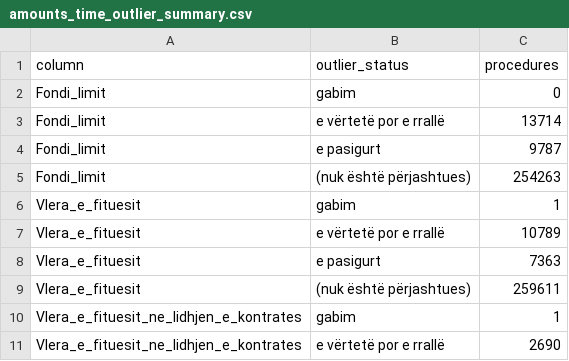
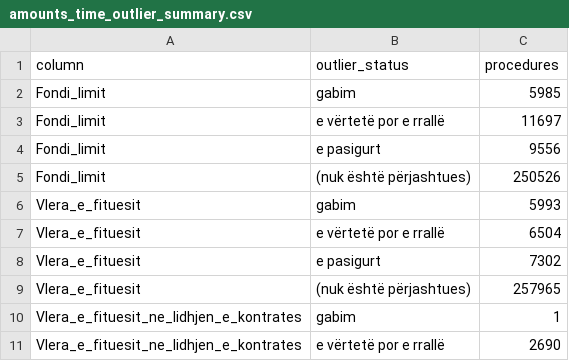
Before and after one commit to Triinga/albania-public-procurement-analysis, a CSV file: reports/outliers/amounts_time_outlier_summary.csv, drawn as a sheet; only a part is shown.

```diff
--- a/reports/outliers/amounts_time_outlier_summary.csv
+++ b/reports/outliers/amounts_time_outlier_summary.csv
@@ -1,10 +1,10 @@
 column,outlier_status,procedures
-Fondi_limit,gabim,0
-Fondi_limit,e vërtetë por e rrallë,13714
-Fondi_limit,e pasigurt,9787
-Fondi_limit,(nuk është përjashtues),254263
-Vlera_e_fituesit,gabim,1
-Vlera_e_fituesit,e vërtetë por e rrallë,10789
-Vlera_e_fituesit,e pasigurt,7363
-Vlera_e_fituesit,(nuk është përjashtues),259611
+Fondi_limit,gabim,5985
+Fondi_limit,e vërtetë por e rrallë,11697
+Fondi_limit,e pasigurt,9556
+Fondi_limit,(nuk është përjashtues),250526
+Vlera_e_fituesit,gabim,5993
+Vlera_e_fituesit,e vërtetë por e rrallë,6504
+Vlera_e_fituesit,e pasigurt,7302
+Vlera_e_fituesit,(nuk është përjashtues),257965
 Vlera_e_fituesit_ne_lidhjen_e_kontrates,gabim,1
```
Also changed, not shown: 5 other files.
